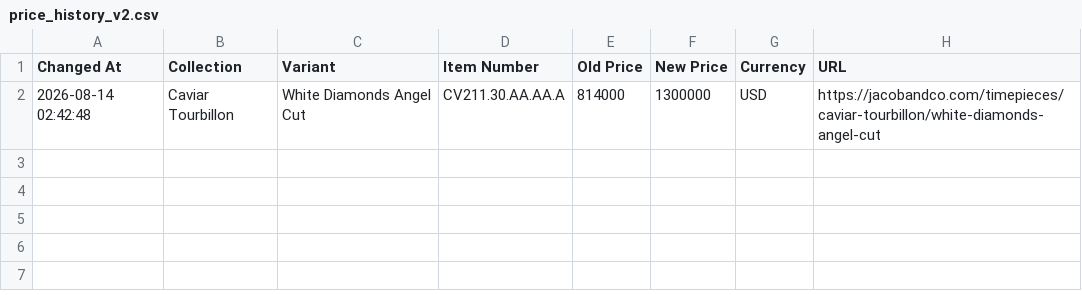
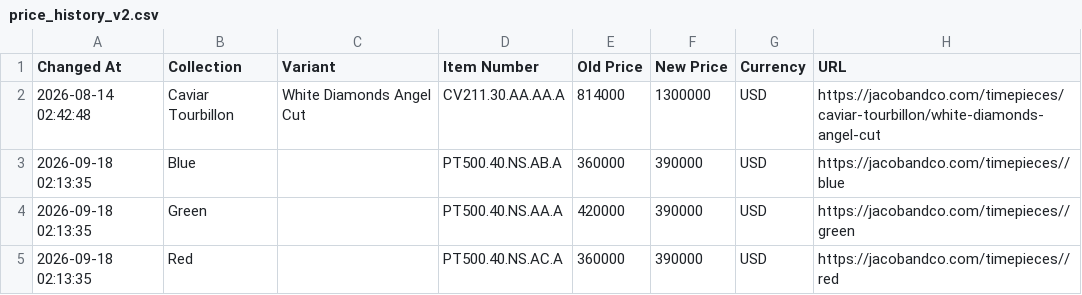
Before and after one commit to jacobandcoJPprice/jacobcojp-price-monitor, a CSV file: price_history_v2.csv, drawn as a sheet.

```diff
--- a/price_history_v2.csv
+++ b/price_history_v2.csv
@@ -2 +2,4 @@
 2026-08-14 02:42:48,Caviar Tourbillon,White Diamonds Angel Cut,CV211.30.AA.AA.A,814000,1300000,USD,https://jacobandco.com/timepieces/caviar-tourbillon/white-diamonds-angel-cut
+2026-09-18 02:13:35,Blue,,PT500.40.NS.AB.A,360000,390000,USD,https://jacobandco.com/timepieces//blue
+2026-09-18 02:13:35,Green,,PT500.40.NS.AA.A,420000,390000,USD,https://jacobandco.com/timepieces//green
+2026-09-18 02:13:35,Red,,PT500.40.NS.AC.A,360000,390000,USD,https://jacobandco.com/timepieces//red
```
Also changed, not shown: current_prices.csv, 3 other files.
